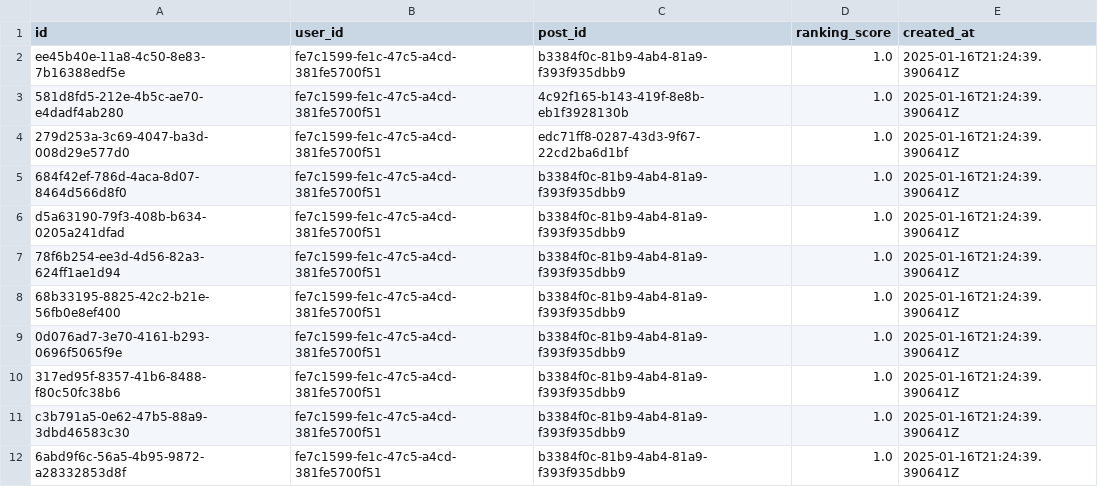
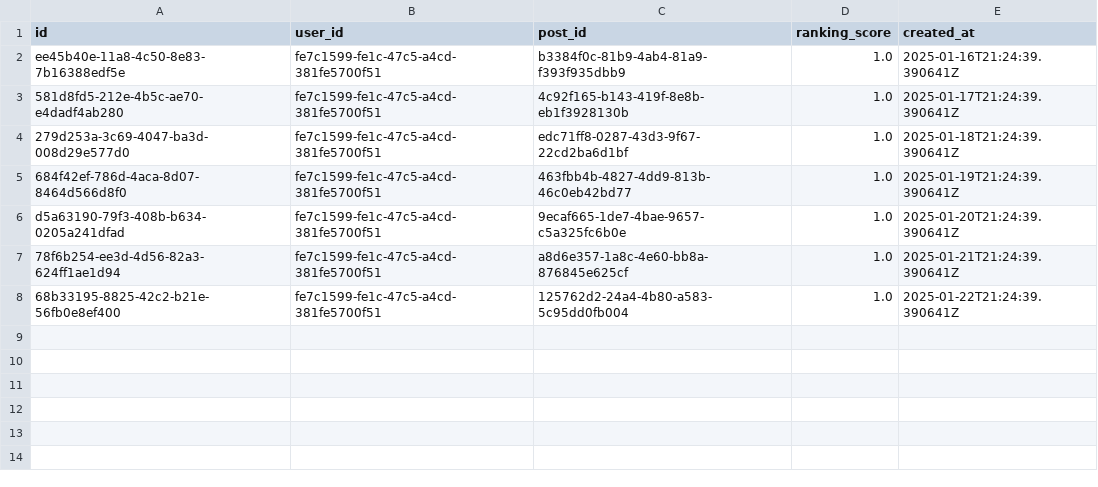
Before and after one commit to rahul-lohra/InstagramClone-KMP-CM, a CSV file: server/src/main/resources/sample_data/feeds.csv, drawn as a sheet.

Commit message:
1. Improve get feeds

```diff
--- a/server/src/main/resources/sample_data/feeds.csv
+++ b/server/src/main/resources/sample_data/feeds.csv
@@ -2,11 +2,7 @@ id,user_id,post_id,ranking_score,created_at
 ee45b40e-11a8-4c50-8e83-7b16388edf5e,fe7c1599-fe1c-47c5-a4cd-381fe5700f51,b3384f0c-81b9-4ab4-81a9-f393f935dbb9,1.0,2025-01-16T21:24:39.390641Z
-581d8fd5-212e-4b5c-ae70-e4dadf4ab280,fe7c1599-fe1c-47c5-a4cd-381fe5700f51,4c92f165-b143-419f-8e8b-eb1f3928130b,1.0,2025-01-16T21:24:39.390641Z
-279d253a-3c69-4047-ba3d-008d29e577d0,fe7c1599-fe1c-47c5-a4cd-381fe5700f51,edc71ff8-0287-43d3-9f67-22cd2ba6d1bf,1.0,2025-01-16T21:24:39.390641Z
-684f42ef-786d-4aca-8d07-8464d566d8f0,fe7c1599-fe1c-47c5-a4cd-381fe5700f51,b3384f0c-81b9-4ab4-81a9-f393f935dbb9,1.0,2025-01-16T21:24:39.390641Z
-d5a63190-79f3-408b-b634-0205a241dfad,fe7c1599-fe1c-47c5-a4cd-381fe5700f51,b3384f0c-81b9-4ab4-81a9-f393f935dbb9,1.0,2025-01-16T21:24:39.390641Z
-78f6b254-ee3d-4d56-82a3-624ff1ae1d94,fe7c1599-fe1c-47c5-a4cd-381fe5700f51,b3384f0c-81b9-4ab4-81a9-f393f935dbb9,1.0,2025-01-16T21:24:39.390641Z
-68b33195-8825-42c2-b21e-56fb0e8ef400,fe7c1599-fe1c-47c5-a4cd-381fe5700f51,b3384f0c-81b9-4ab4-81a9-f393f935dbb9,1.0,2025-01-16T21:24:39.390641Z
-0d076ad7-3e70-4161-b293-0696f5065f9e,fe7c1599-fe1c-47c5-a4cd-381fe5700f51,b3384f0c-81b9-4ab4-81a9-f393f935dbb9,1.0,2025-01-16T21:24:39.390641Z
-317ed95f-8357-41b6-8488-f80c50fc38b6,fe7c1599-fe1c-47c5-a4cd-381fe5700f51,b3384f0c-81b9-4ab4-81a9-f393f935dbb9,1.0,2025-01-16T21:24:39.390641Z
-c3b791a5-0e62-47b5-88a9-3dbd46583c30,fe7c1599-fe1c-47c5-a4cd-381fe5700f51,b3384f0c-81b9-4ab4-81a9-f393f935dbb9,1.0,2025-01-16T21:24:39.390641Z
-6abd9f6c-56a5-4b95-9872-a28332853d8f,fe7c1599-fe1c-47c5-a4cd-381fe5700f51,b3384f0c-81b9-4ab4-81a9-f393f935dbb9,1.0,2025-01-16T21:24:39.390641Z
+581d8fd5-212e-4b5c-ae70-e4dadf4ab280,fe7c1599-fe1c-47c5-a4cd-381fe5700f51,4c92f165-b143-419f-8e8b-eb1f3928130b,1.0,2025-01-17T21:24:39.390641Z
+279d253a-3c69-4047-ba3d-008d29e577d0,fe7c1599-fe1c-47c5-a4cd-381fe5700f51,edc71ff8-0287-43d3-9f67-22cd2ba6d1bf,1.0,2025-01-18T21:24:39.390641Z
+684f42ef-786d-4aca-8d07-8464d566d8f0,fe7c1599-fe1c-47c5-a4cd-381fe5700f51,463fbb4b-4827-4dd9-813b-46c0eb42bd77,1.0,2025-01-19T21:24:39.390641Z
+d5a63190-79f3-408b-b634-0205a241dfad,fe7c1599-fe1c-47c5-a4cd-381fe5700f51,9ecaf665-1de7-4bae-9657-c5a325fc6b0e,1.0,2025-01-20T21:24:39.390641Z
+78f6b254-ee3d-4d56-82a3-624ff1ae1d94,fe7c1599-fe1c-47c5-a4cd-381fe5700f51,a8d6e357-1a8c-4e60-bb8a-876845e625cf,1.0,2025-01-21T21:24:39.390641Z
+68b33195-8825-42c2-b21e-56fb0e8ef400,fe7c1599-fe1c-47c5-a4cd-381fe5700f51,125762d2-24a4-4b80-a583-5c95dd0fb004,1.0,2025-01-22T21:24:39.390641Z
```
Also changed, not shown: server/src/main/resources/sample_data/posts.csv, 43 other files.
